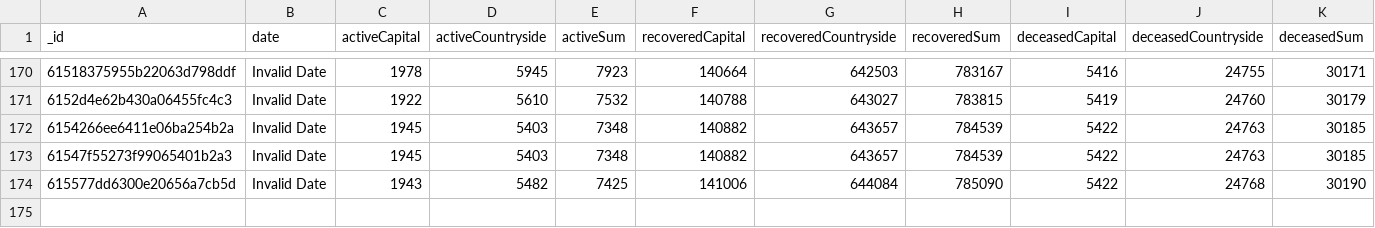
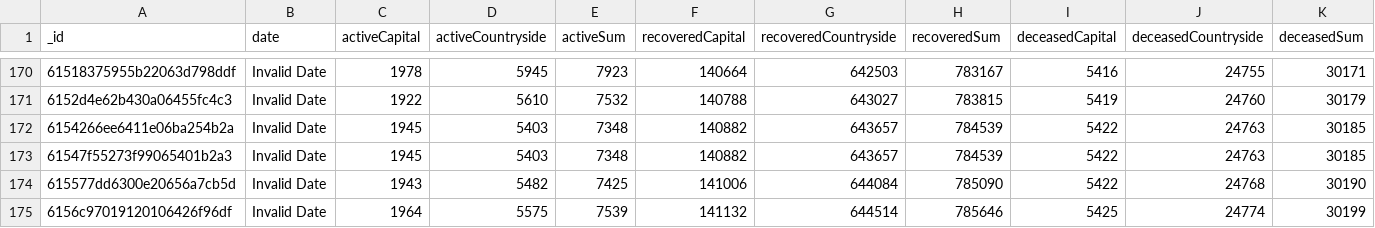
Before and after one commit to theDavidBarton/koronavirus.gov.hu-scraper, a CSV file: dailyResult.csv, drawn as a sheet; only a part is shown, gaps mark what is left out; rows hold the shown columns only; the diff names each change by its address in the sheet, - before the commit and + after, or states it on an @@ line.

Commit message:
feat(data): update data 2021-10-01

```diff
--- a/dailyResult.csv
+++ b/dailyResult.csv
+row 175: 6156c97019120106426f96df | Invalid Date | 1964 | 5575 | 7539 | 141132 | 644514 | 785646 | 5425 | 24774 | 30199
```
Also changed, not shown: 3 other files.
